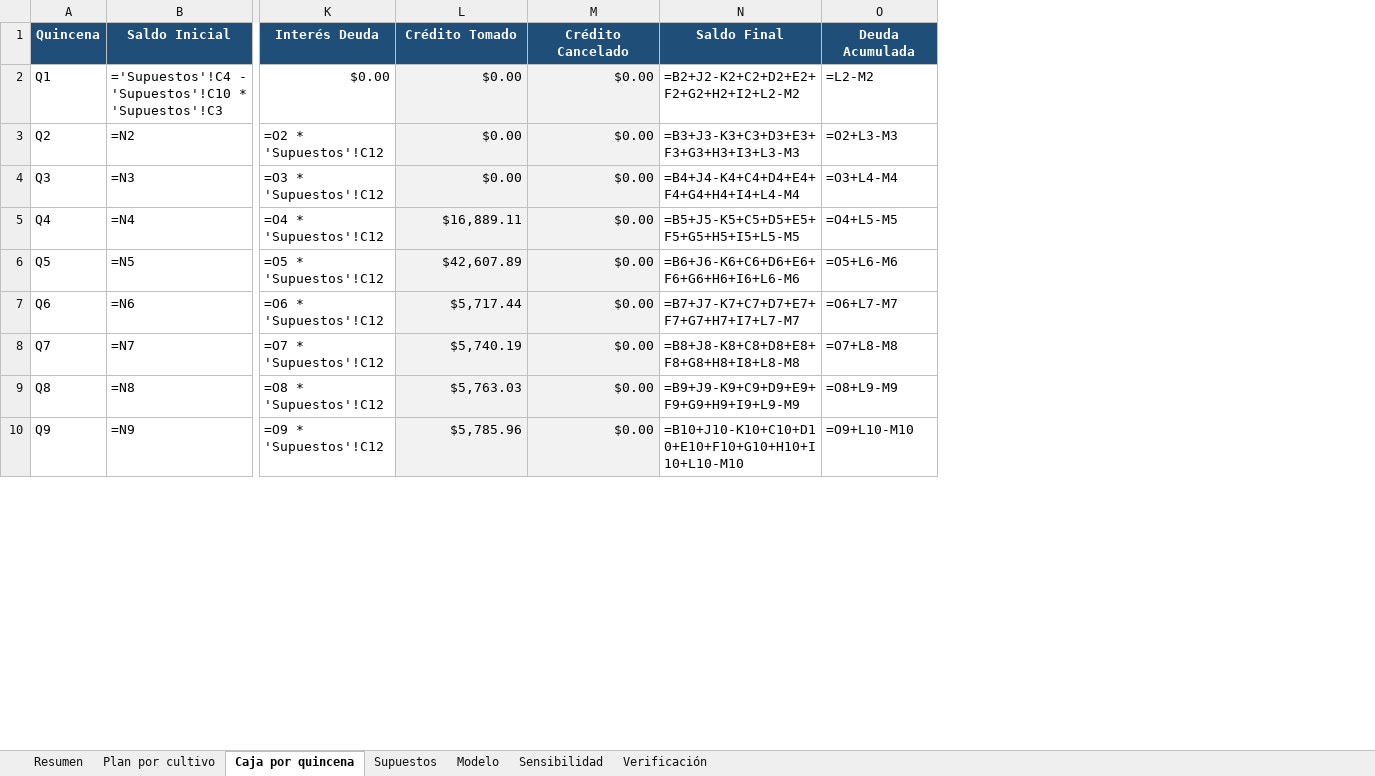
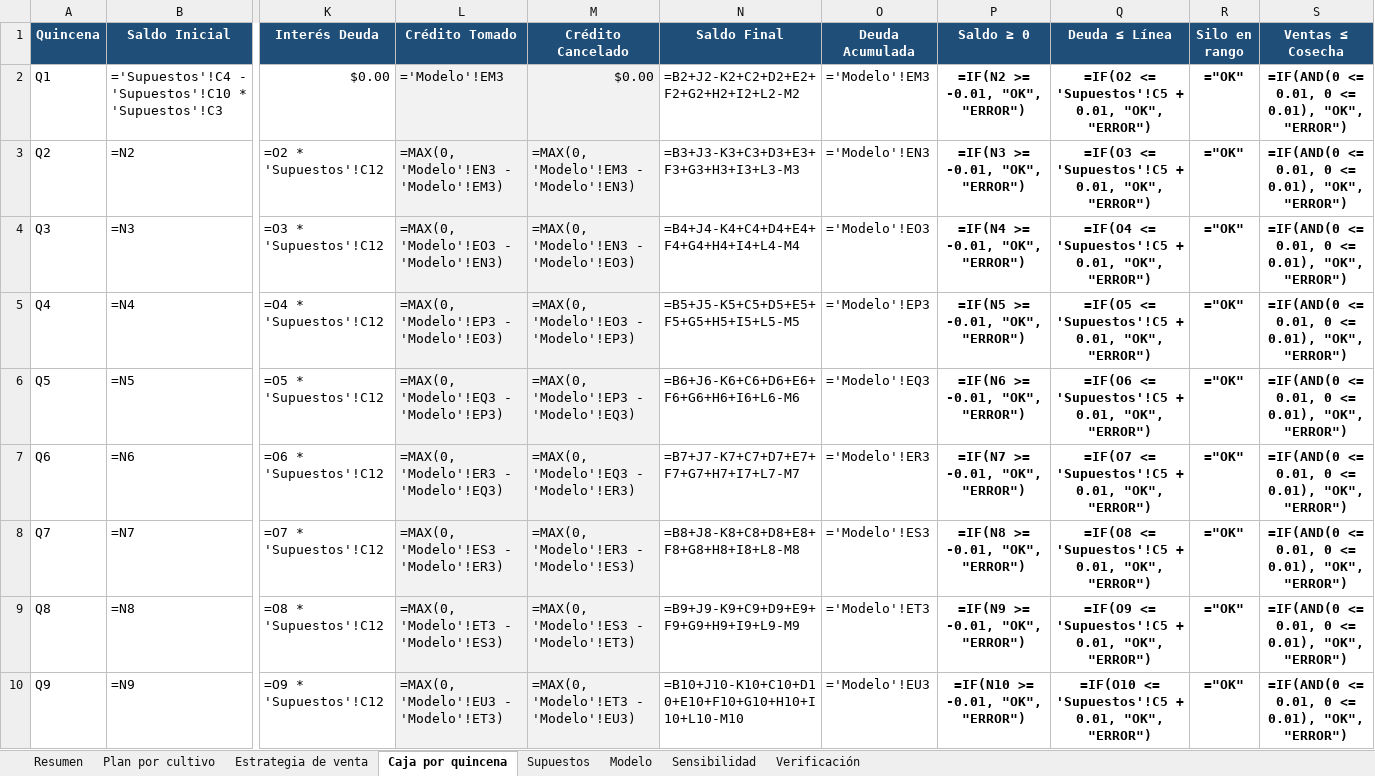
Before and after one commit to GuillermoSiaira/dora-farm-agent, an Excel workbook: docs/ejemplos/planillas/iowa-400ha.xlsx, sheet Caja por quincena, drawn as a sheet; only a part is shown, gaps mark what is left out; values as stored, in another font and other column widths than the file's, no borders; formulas without a stored value are shown as written; charts and pictures not drawn; the diff covers the shown part only; the diff names each change by its address in the sheet, - before the commit and + after, or states it on an @@ line.

```diff
--- a/docs/ejemplos/planillas/iowa-400ha.xlsx (sheet Caja por quincena)
+++ b/docs/ejemplos/planillas/iowa-400ha.xlsx (sheet Caja por quincena)
+sheet tab: Estrategia de venta
+column P (Saldo ≥ 0), rows 2-10: =IF(N2 >= -0.01, "OK", "ERROR") | =IF(N3 >= -0.01, "OK", "ERROR") | =IF(N4 >= -0.01, "OK", "ERROR") | =IF(N5 >= -0.01, "OK", "ERROR") | =IF(N6 >= -0.01, "OK", "ERROR") | =IF(N7 >= -0.01, "OK", "ERROR") | =IF(N8 >= -0.01, "OK", "ERROR") | =IF(N9 >= -0.01, "OK", "ERROR") | =IF(N10 >= -0.01, "OK", "ERROR")
+column Q (Deuda ≤ Línea), rows 2-10: =IF(O2 <= 'Supuestos'!C5 + 0.01, "OK", "ERROR") | =IF(O3 <= 'Supuestos'!C5 + 0.01, "OK", "ERROR") | =IF(O4 <= 'Supuestos'!C5 + 0.01, "OK", "ERROR") | =IF(O5 <= 'Supuestos'!C5 + 0.01, "OK", "ERROR") | =IF(O6 <= 'Supuestos'!C5 + 0.01, "OK", "ERROR") | =IF(O7 <= 'Supuestos'!C5 + 0.01, "OK", "ERROR") | =IF(O8 <= 'Supuestos'!C5 + 0.01, "OK", "ERROR") | =IF(O9 <= 'Supuestos'!C5 + 0.01, "OK", "ERROR") | =IF(O10 <= 'Supuestos'!C5 + 0.01, "OK", "ERROR")
+column R (Silo en rango), rows 2-10: all ="OK"
+column S (Ventas ≤ Cosecha), rows 2-10: all =IF(AND(0 <= 0.01, 0 <= 0.01), "OK", "ERROR")
-L2 (Crédito Tomado): $0.00
+L2 (Crédito Tomado): ='Modelo'!EM3
-O2 (Deuda Acumulada): =L2-M2
+O2 (Deuda Acumulada): ='Modelo'!EM3
-L3 (Crédito Tomado): $0.00
+L3 (Crédito Tomado): =MAX(0, 'Modelo'!EN3 - 'Modelo'!EM3)
-M3 (Crédito Cancelado): $0.00
+M3 (Crédito Cancelado): =MAX(0, 'Modelo'!EM3 - 'Modelo'!EN3)
-O3 (Deuda Acumulada): =O2+L3-M3
+O3 (Deuda Acumulada): ='Modelo'!EN3
-L4 (Crédito Tomado): $0.00
+L4 (Crédito Tomado): =MAX(0, 'Modelo'!EO3 - 'Modelo'!EN3)
-M4 (Crédito Cancelado): $0.00
+M4 (Crédito Cancelado): =MAX(0, 'Modelo'!EN3 - 'Modelo'!EO3)
-O4 (Deuda Acumulada): =O3+L4-M4
+O4 (Deuda Acumulada): ='Modelo'!EO3
-L5 (Crédito Tomado): $16,889.11
+L5 (Crédito Tomado): =MAX(0, 'Modelo'!EP3 - 'Modelo'!EO3)
-M5 (Crédito Cancelado): $0.00
+M5 (Crédito Cancelado): =MAX(0, 'Modelo'!EO3 - 'Modelo'!EP3)
-O5 (Deuda Acumulada): =O4+L5-M5
+O5 (Deuda Acumulada): ='Modelo'!EP3
-L6 (Crédito Tomado): $42,607.89
+L6 (Crédito Tomado): =MAX(0, 'Modelo'!EQ3 - 'Modelo'!EP3)
-M6 (Crédito Cancelado): $0.00
+M6 (Crédito Cancelado): =MAX(0, 'Modelo'!EP3 - 'Modelo'!EQ3)
-O6 (Deuda Acumulada): =O5+L6-M6
+O6 (Deuda Acumulada): ='Modelo'!EQ3
-L7 (Crédito Tomado): $5,717.44
+L7 (Crédito Tomado): =MAX(0, 'Modelo'!ER3 - 'Modelo'!EQ3)
-M7 (Crédito Cancelado): $0.00
+M7 (Crédito Cancelado): =MAX(0, 'Modelo'!EQ3 - 'Modelo'!ER3)
-O7 (Deuda Acumulada): =O6+L7-M7
+O7 (Deuda Acumulada): ='Modelo'!ER3
-L8 (Crédito Tomado): $5,740.19
+L8 (Crédito Tomado): =MAX(0, 'Modelo'!ES3 - 'Modelo'!ER3)
-M8 (Crédito Cancelado): $0.00
+M8 (Crédito Cancelado): =MAX(0, 'Modelo'!ER3 - 'Modelo'!ES3)
-O8 (Deuda Acumulada): =O7+L8-M8
+O8 (Deuda Acumulada): ='Modelo'!ES3
-L9 (Crédito Tomado): $5,763.03
+L9 (Crédito Tomado): =MAX(0, 'Modelo'!ET3 - 'Modelo'!ES3)
-M9 (Crédito Cancelado): $0.00
+M9 (Crédito Cancelado): =MAX(0, 'Modelo'!ES3 - 'Modelo'!ET3)
-O9 (Deuda Acumulada): =O8+L9-M9
+O9 (Deuda Acumulada): ='Modelo'!ET3
-L10 (Crédito Tomado): $5,785.96
+L10 (Crédito Tomado): =MAX(0, 'Modelo'!EU3 - 'Modelo'!ET3)
-M10 (Crédito Cancelado): $0.00
+M10 (Crédito Cancelado): =MAX(0, 'Modelo'!ET3 - 'Modelo'!EU3)
-O10 (Deuda Acumulada): =O9+L10-M10
+O10 (Deuda Acumulada): ='Modelo'!EU3
```
Also changed, not shown: 99 edited cells elsewhere in this sheet, sheet Modelo, sheet Resumen, sheet Verificación, charts or pictures, docs/ejemplos/planillas/livestock-500ha.xlsx, docs/ejemplos/planillas/pampas-core-2000ha.xlsx, 11 other files.
